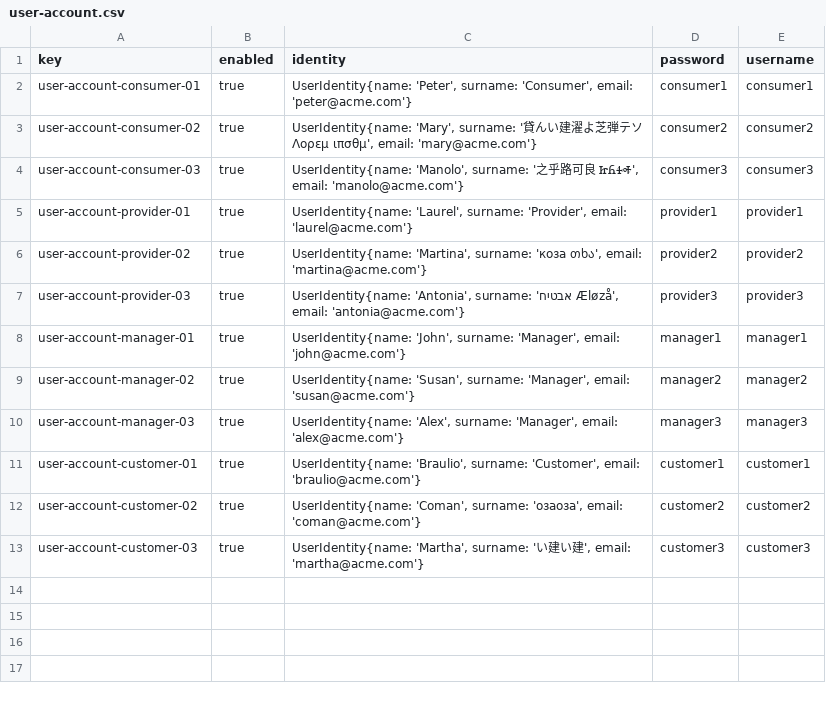
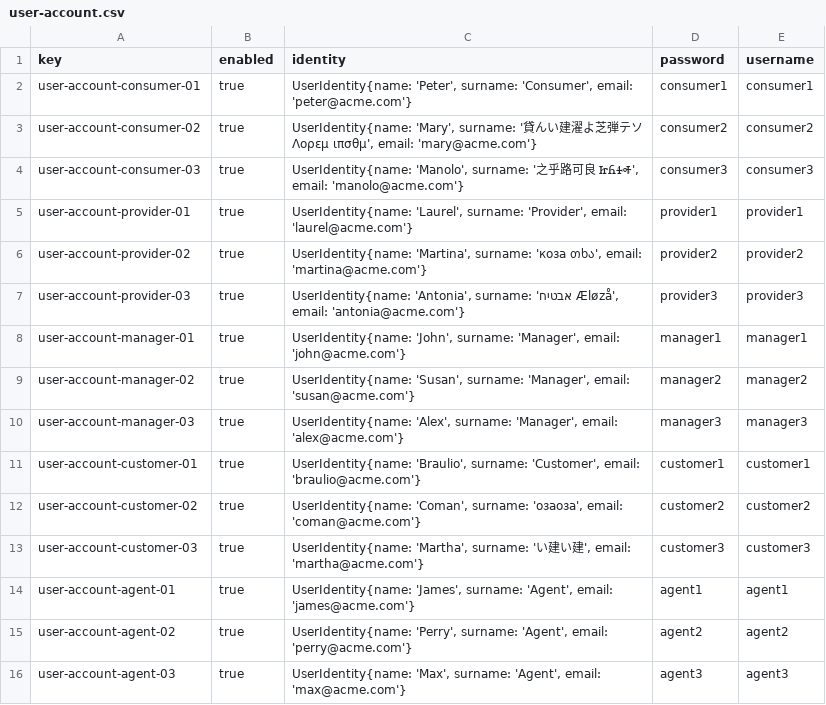
Before and after one commit to DP2-C1-060/Acme-ANS-C2, a CSV file: src/main/resources/WEB-INF/data/sample/user-account.csv, drawn as a sheet; the diff names each change by its address in the sheet, - before the commit and + after, or states it on an @@ line.

Commit message:
Task 3: Define and store assistance agents data
Refs #139

```diff
--- a/src/main/resources/WEB-INF/data/sample/user-account.csv
+++ b/src/main/resources/WEB-INF/data/sample/user-account.csv
+row 14: user-account-agent-01 | true | UserIdentity{name: 'James', surname: 'Agent', email: 'james@acme.com'} | agent1 | agent1
+row 15: user-account-agent-02 | true | UserIdentity{name: 'Perry', surname: 'Agent', email: 'perry@acme.com'} | agent2 | agent2
+row 16: user-account-agent-03 | true | UserIdentity{name: 'Max', surname: 'Agent', email: 'max@acme.com'} | agent3 | agent3
```
Also changed, not shown: src/main/resources/WEB-INF/data/sample/review.csv, 3 other files.
